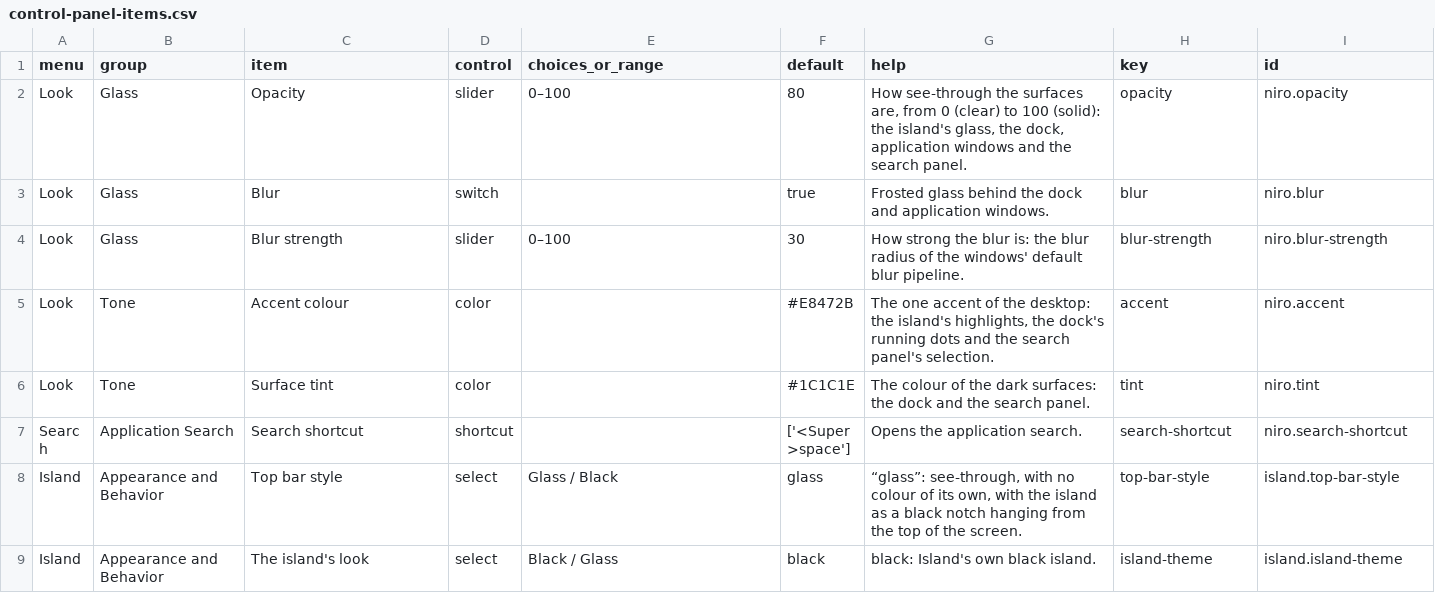
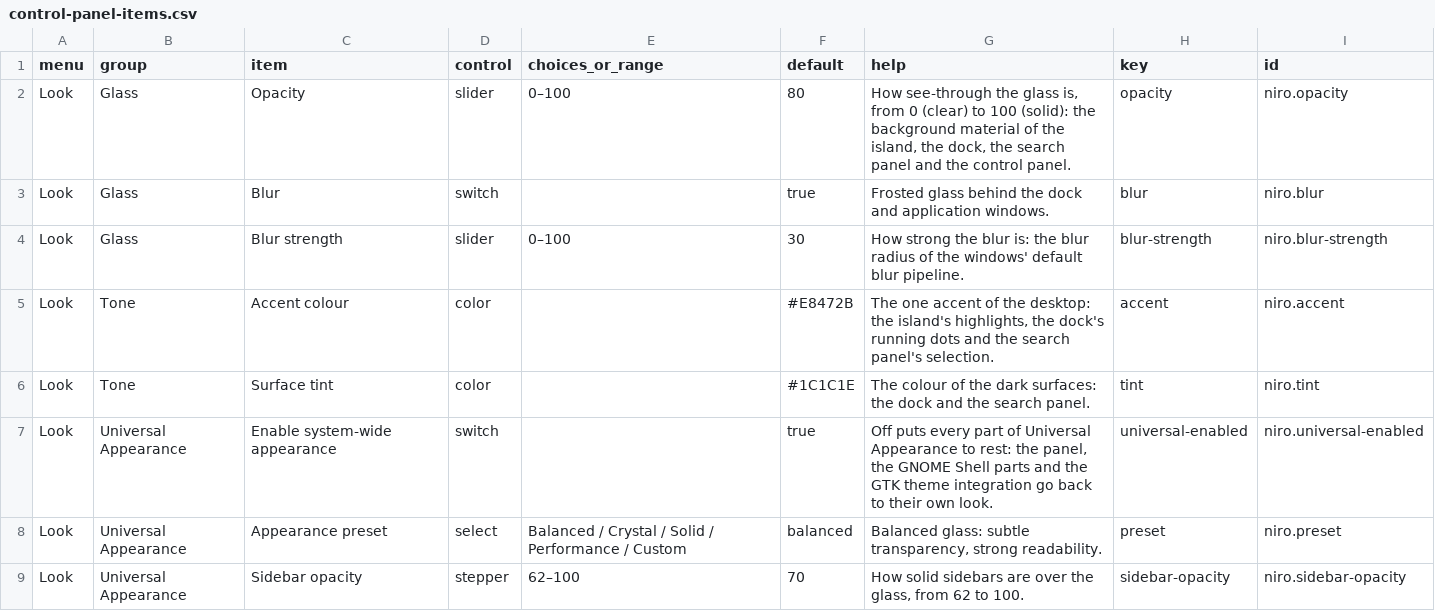
Before and after one commit to nerufuyo/niro-control, a CSV file: docs/control-panel-items.csv, drawn as a sheet; only a part is shown; the shorter side is filled out with more unchanged rows; the diff covers the shown part only.

```diff
--- a/docs/control-panel-items.csv
+++ b/docs/control-panel-items.csv
@@ -1,3 +1,3 @@
 menu,group,item,control,choices_or_range,default,help,key,id
-Look,Glass,Opacity,slider,0–100,80,"How see-through the surfaces are, from 0 (clear) to 100 (solid): the island's glass, the dock, application windows and the search panel.",opacity,niro.opacity
+Look,Glass,Opacity,slider,0–100,80,"How see-through the glass is, from 0 (clear) to 100 (solid): the background material of the island, the dock, the search panel and the control panel.",opacity,niro.opacity
 Look,Glass,Blur,switch,,true,Frosted glass behind the dock and application windows.,blur,niro.blur
@@ -6 +6,4 @@ Look,Tone,Accent colour,color,,#E8472B,"The one accent of the desktop: the islan
 Look,Tone,Surface tint,color,,#1C1C1E,The colour of the dark surfaces: the dock and the search panel.,tint,niro.tint
+Look,Universal Appearance,Enable system-wide appearance,switch,,true,"Off puts every part of Universal Appearance to rest: the panel, the GNOME Shell parts and the GTK theme integration go back to their own look.",universal-enabled,niro.universal-enabled
+Look,Universal Appearance,Appearance preset,select,Balanced / Crystal / Solid / Performance / Custom,balanced,"Balanced glass: subtle transparency, strong readability.",preset,niro.preset
+Look,Universal Appearance,Sidebar opacity,stepper,62–100,70,"How solid sidebars are over the glass, from 62 to 100.",sidebar-opacity,niro.sidebar-opacity
```
Also changed, not shown: 8 added rows elsewhere in this file, 14 other files.
